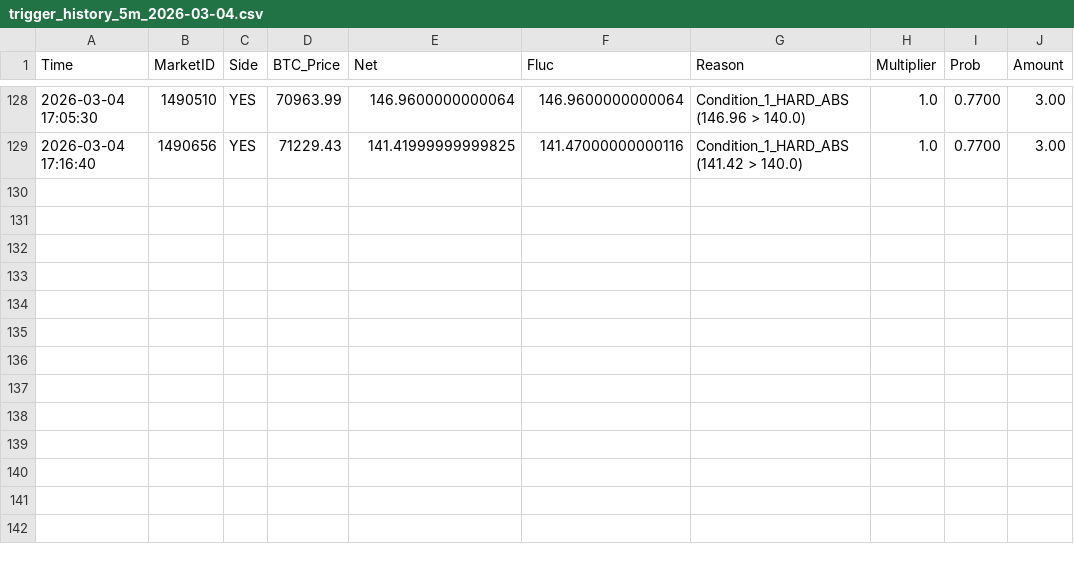
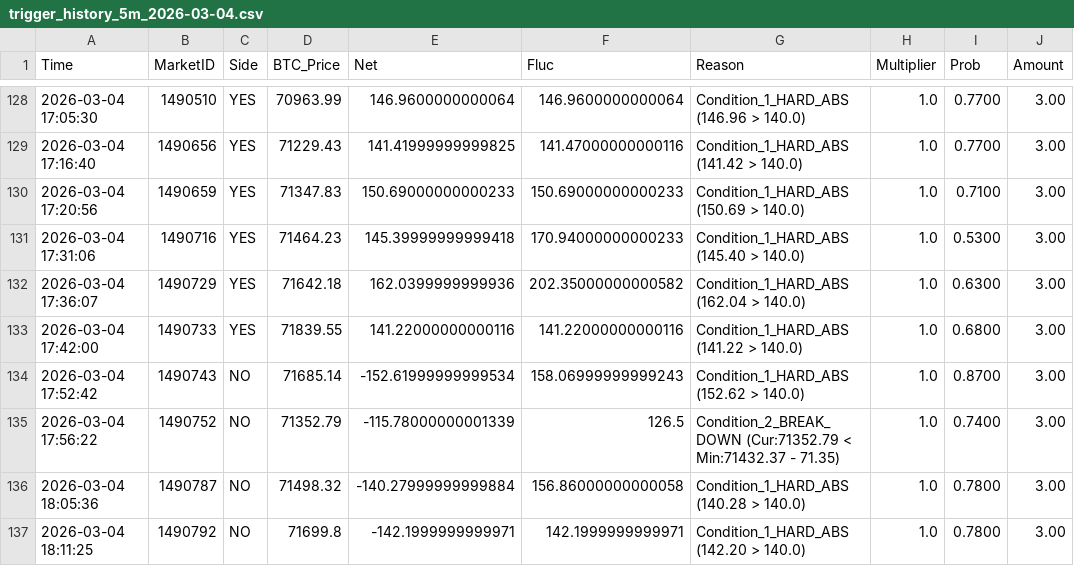
Before and after one commit to 649922737/polymarket, a CSV file: trigger_history_5m_2026-03-04.csv, drawn as a sheet; only a part is shown, gaps mark what is left out.

```diff
--- a/trigger_history_5m_2026-03-04.csv
+++ b/trigger_history_5m_2026-03-04.csv
@@ -129 +129,9 @@ Time,MarketID,Side,BTC_Price,Net,Fluc,Reason,Multiplier,Prob,Amount
 2026-03-04 17:16:40,1490656,YES,71229.43,141.41999999999825,141.47000000000116,Condition_1_HARD_ABS (141.42 > 140.0),1.0,0.7700,3.00
+2026-03-04 17:20:56,1490659,YES,71347.83,150.69000000000233,150.69000000000233,Condition_1_HARD_ABS (150.69 > 140.0),1.0,0.7100,3.00
+2026-03-04 17:31:06,1490716,YES,71464.23,145.39999999999418,170.94000000000233,Condition_1_HARD_ABS (145.40 > 140.0),1.0,0.5300,3.00
+2026-03-04 17:36:07,1490729,YES,71642.18,162.0399999999936,202.35000000000582,Condition_1_HARD_ABS (162.04 > 140.0),1.0,0.6300,3.00
+2026-03-04 17:42:00,1490733,YES,71839.55,141.22000000000116,141.22000000000116,Condition_1_HARD_ABS (141.22 > 140.0),1.0,0.6800,3.00
+2026-03-04 17:52:42,1490743,NO,71685.14,-152.61999999999534,158.06999999999243,Condition_1_HARD_ABS (152.62 > 140.0),1.0,0.8700,3.00
+2026-03-04 17:56:22,1490752,NO,71352.79,-115.78000000001339,126.5,Condition_2_BREAK_DOWN (Cur:71352.79 < Min:71432.37 - 71.35),1.0,0.7400,3.00
+2026-03-04 18:05:36,1490787,NO,71498.32,-140.27999999999884,156.86000000000058,Condition_1_HARD_ABS (140.28 > 140.0),1.0,0.7800,3.00
+2026-03-04 18:11:25,1490792,NO,71699.8,-142.1999999999971,142.1999999999971,Condition_1_HARD_ABS (142.20 > 140.0),1.0,0.7800,3.00
```
Also changed, not shown: market_cycles_15m_2026-03-04.csv, market_cycles_5m_2026-03-04.csv, 5 other files.
